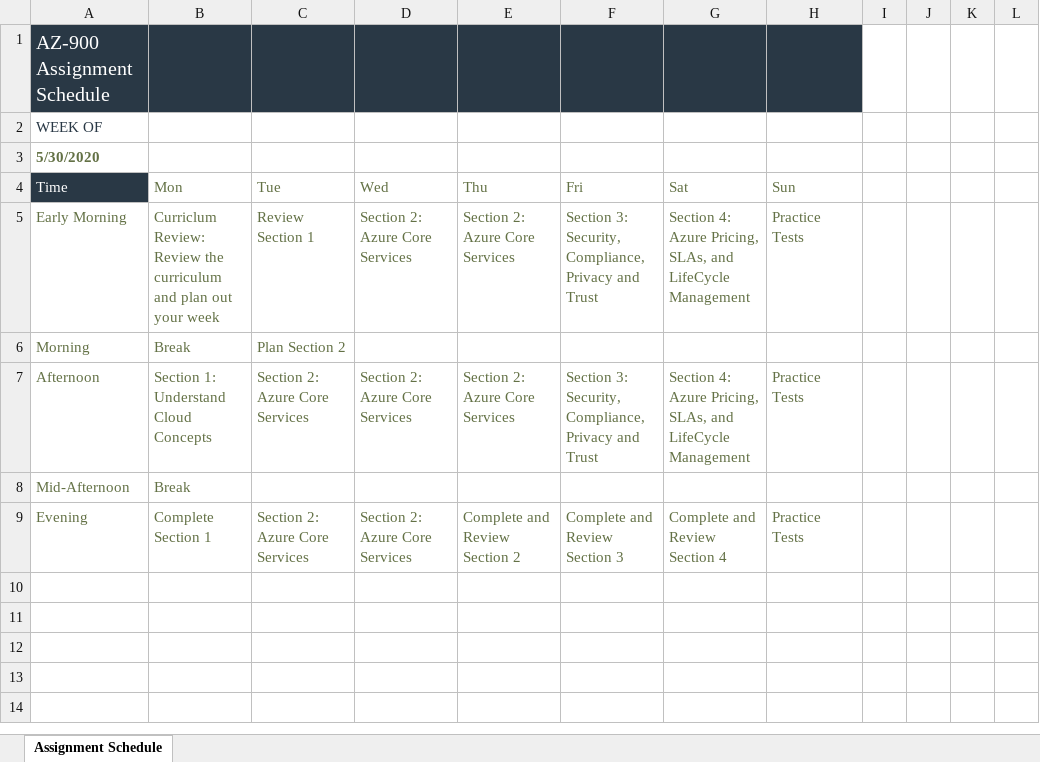
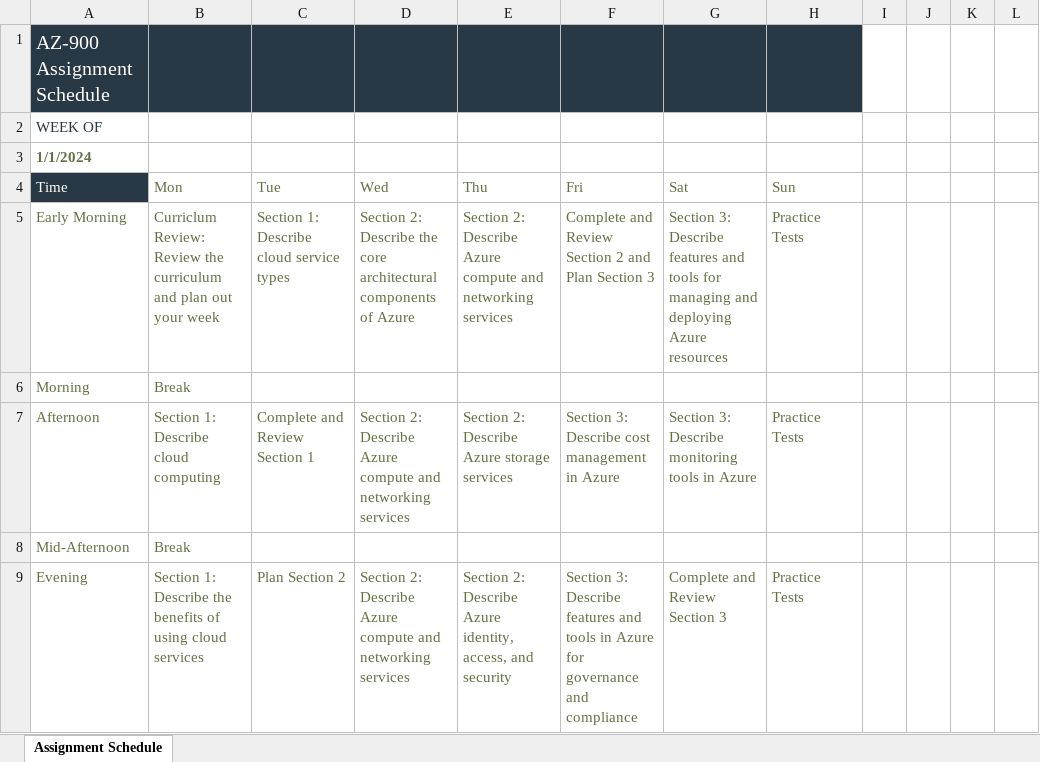
Before and after one commit to skylinesacademy/AZ-900, an Excel workbook: Training_Plan/AZ_900_Training_Schedule.xlsx, sheet Assignment Schedule, drawn as a sheet; only a part is shown; values as stored, in another font and other column widths than the file's, no borders; charts and pictures and table styles not drawn; the diff names each change by its address in the sheet, - before the commit and + after, or states it on an @@ line.

Commit message:
Updating schedule

```diff
--- a/Training_Plan/AZ_900_Training_Schedule.xlsx (sheet Assignment Schedule)
+++ b/Training_Plan/AZ_900_Training_Schedule.xlsx (sheet Assignment Schedule)
-A3 (Time): 5/30/2020
+A3 (Time): 1/1/2024
-C5 (Tue): Review Section 1
+C5 (Tue): Section 1: Describe cloud service types
-D5 (Wed): Section 2: Azure Core Services
+D5 (Wed): Section 2: Describe the core architectural components of Azure
-E5 (Thu): Section 2: Azure Core Services
+E5 (Thu): Section 2: Describe Azure compute and networking services
-F5 (Fri): Section 3: Security, Compliance, Privacy and Trust
+F5 (Fri): Complete and Review Section 2 and Plan Section 3
-G5 (Sat): Section 4: Azure Pricing, SLAs, and LifeCycle Management
+G5 (Sat): Section 3: Describe features and tools for managing and deploying Azure resources
-C6 (Tue): Plan Section 2
+C6 (Tue): (empty)
-B7 (Mon): Section 1: Understand Cloud Concepts
+B7 (Mon): Section 1: Describe cloud computing
-C7 (Tue): Section 2: Azure Core Services
+C7 (Tue): Complete and Review Section 1
-D7 (Wed): Section 2: Azure Core Services
+D7 (Wed): Section 2: Describe Azure compute and networking services
-E7 (Thu): Section 2: Azure Core Services
+E7 (Thu): Section 2: Describe Azure storage services
-F7 (Fri): Section 3: Security, Compliance, Privacy and Trust
+F7 (Fri): Section 3: Describe cost management in Azure
-G7 (Sat): Section 4: Azure Pricing, SLAs, and LifeCycle Management
+G7 (Sat): Section 3: Describe monitoring tools in Azure
-B9 (Mon): Complete Section 1
+B9 (Mon): Section 1: Describe the benefits of using cloud services
-C9 (Tue): Section 2: Azure Core Services
+C9 (Tue): Plan Section 2
-D9 (Wed): Section 2: Azure Core Services
+D9 (Wed): Section 2: Describe Azure compute and networking services
-E9 (Thu): Complete and Review Section 2
+E9 (Thu): Section 2: Describe Azure identity, access, and security
-F9 (Fri): Complete and Review Section 3
+F9 (Fri): Section 3: Describe features and tools in Azure for governance and compliance
-G9 (Sat): Complete and Review Section 4
+G9 (Sat): Complete and Review Section 3
```
Also changed, not shown: charts or pictures.
